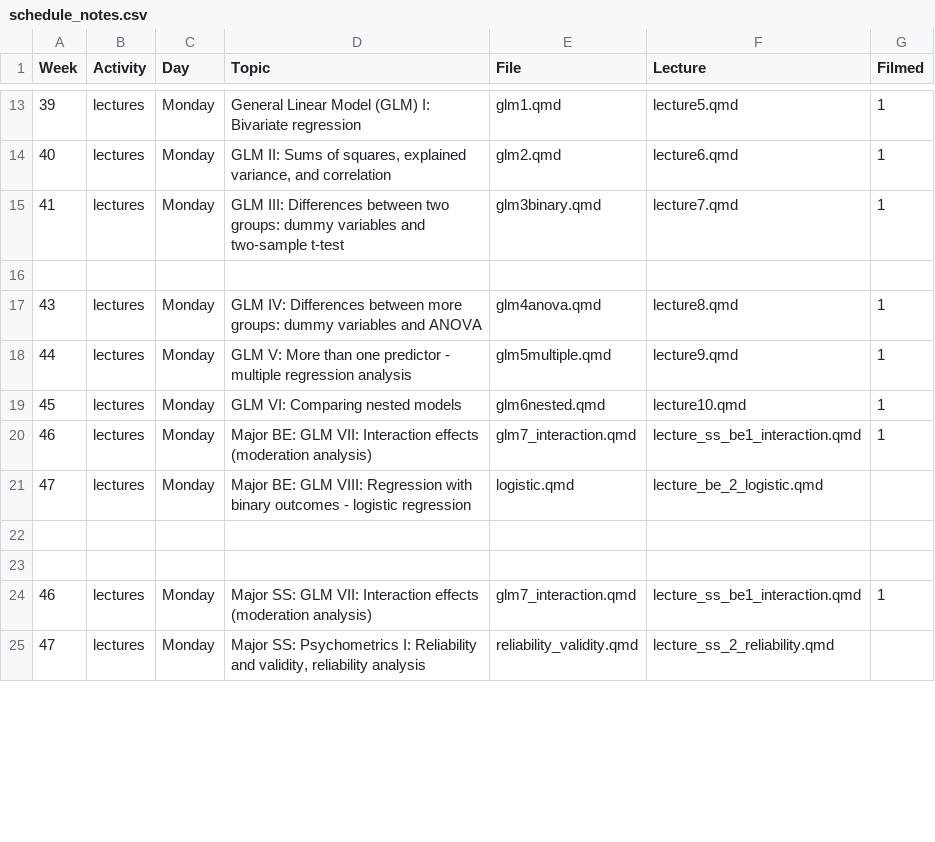
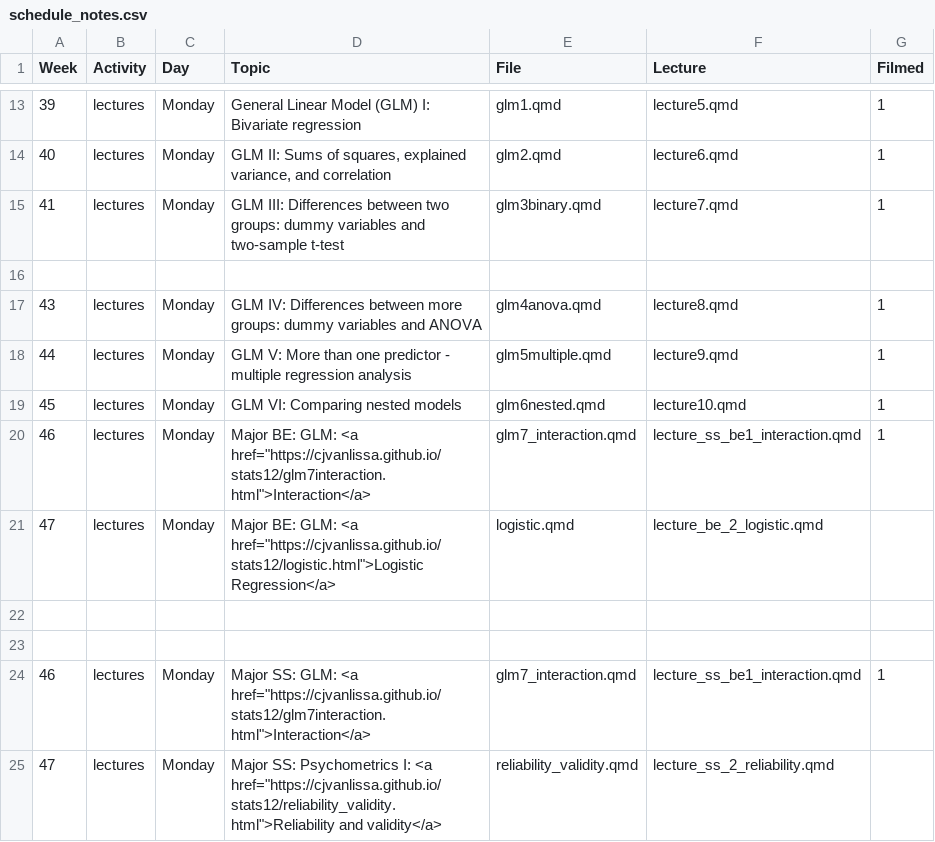
Before and after one commit to cjvanlissa/stats12, a CSV file: schedule_notes.csv, drawn as a sheet; only a part is shown, gaps mark what is left out; the diff covers the shown part only.

```diff
--- a/schedule_notes.csv
+++ b/schedule_notes.csv
@@ -19,7 +19,7 @@ Week,Activity,Day,Topic,File,Lecture,Filmed
 45,lectures,Monday,GLM VI: Comparing nested models,glm6nested.qmd,lecture10.qmd,1
-46,lectures,Monday,Major BE: GLM VII: Interaction effects (moderation analysis),glm7_interaction.qmd,lecture_ss_be1_interaction.qmd,1
-47,lectures,Monday,Major BE: GLM VIII: Regression with binary outcomes - logistic regression,logistic.qmd,lecture_be_2_logistic.qmd,
+46,lectures,Monday,"Major BE: GLM: <a href=""https://cjvanlissa.github.io/stats12/glm7interaction.html"">Interaction</a>",glm7_interaction.qmd,lecture_ss_be1_interaction.qmd,1
+47,lectures,Monday,"Major BE: GLM: <a href=""https://cjvanlissa.github.io/stats12/logistic.html"">Logistic Regression</a>",logistic.qmd,lecture_be_2_logistic.qmd,
 ,,,,,,
 ,,,,,,
-46,lectures,Monday,Major SS: GLM VII: Interaction effects (moderation analysis),glm7_interaction.qmd,lecture_ss_be1_interaction.qmd,1
-47,lectures,Monday,"Major SS: Psychometrics I: Reliability and validity, reliability analysis",reliability_validity.qmd,lecture_ss_2_reliability.qmd,
+46,lectures,Monday,"Major SS: GLM: <a href=""https://cjvanlissa.github.io/stats12/glm7interaction.html"">Interaction</a>",glm7_interaction.qmd,lecture_ss_be1_interaction.qmd,1
+47,lectures,Monday,"Major SS: Psychometrics I: <a href=""https://cjvanlissa.github.io/stats12/reliability_validity.html"">Reliability and validity</a>",reliability_validity.qmd,lecture_ss_2_reliability.qmd,
```
Also changed, not shown: 1 added row, 1 removed row and 13 edited cells elsewhere in this file, schedule.csv, 18 other files.
